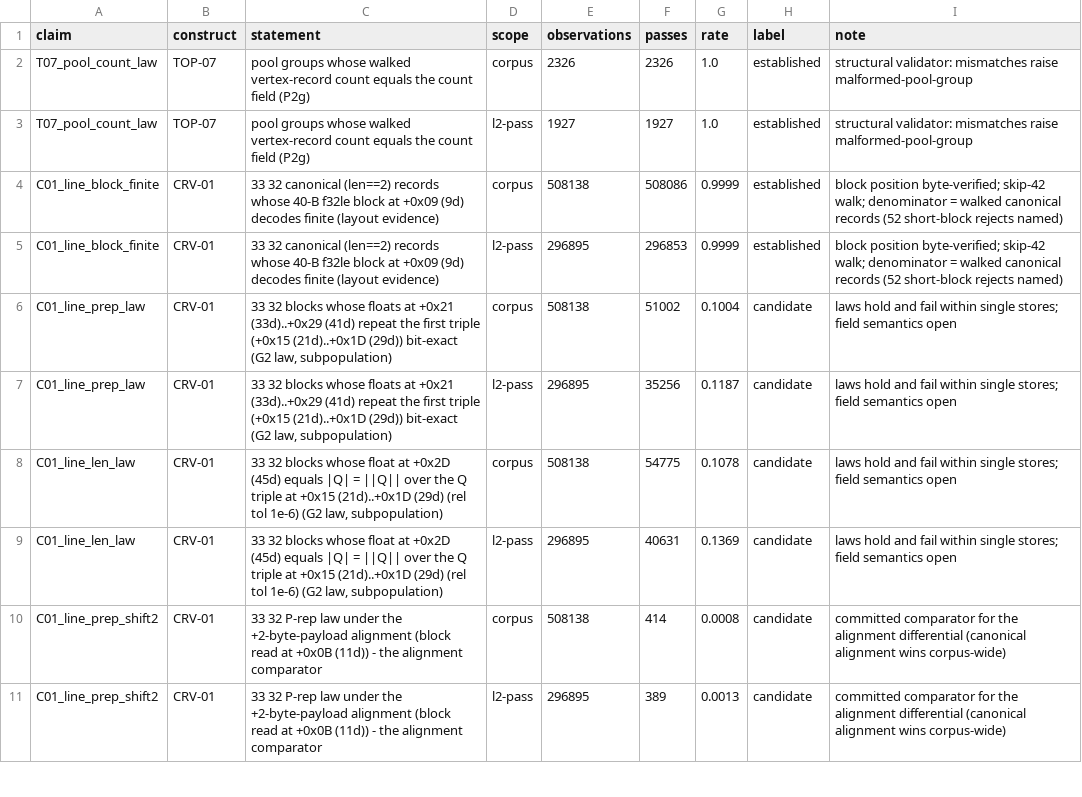
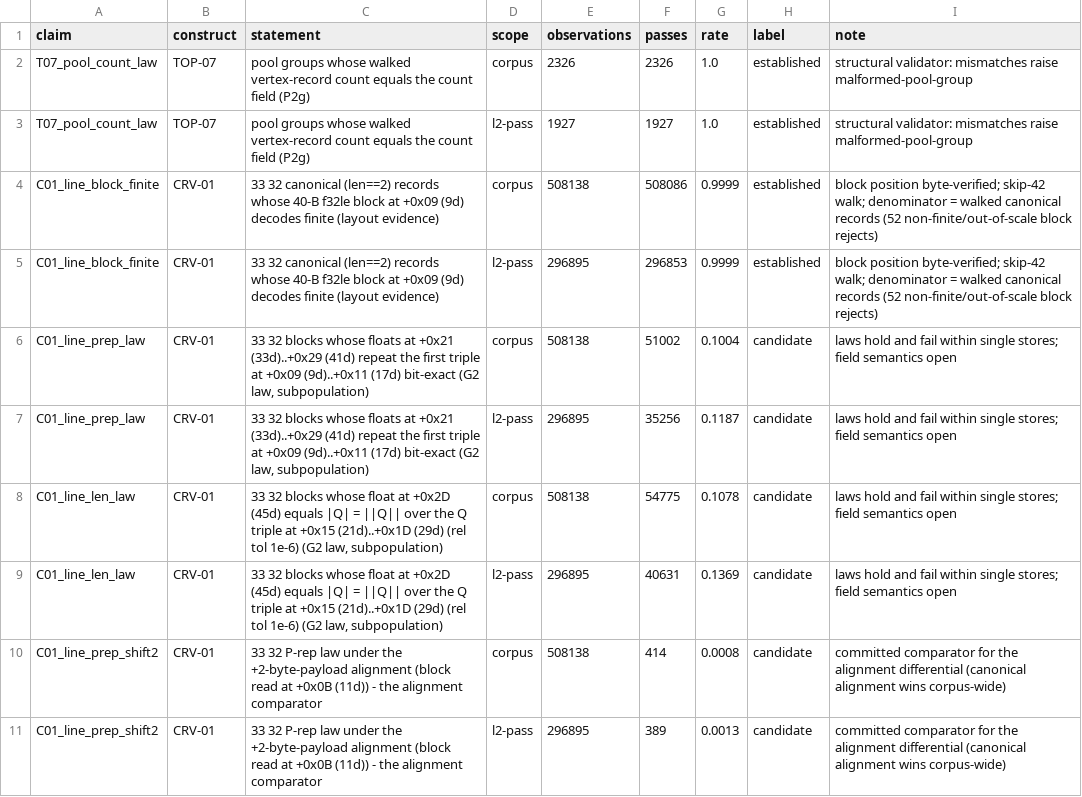
Before and after one commit to MadManJohnSmith/catpart-parser, a CSV file: docs/evidence/data/br3-curves-claims.csv, drawn as a sheet; only a part is shown; the diff covers the shown part only.

```diff
--- a/docs/evidence/data/br3-curves-claims.csv
+++ b/docs/evidence/data/br3-curves-claims.csv
@@ -3,6 +3,6 @@ T07_pool_count_law,TOP-07,pool groups whose walked vertex-record count equals th
 T07_pool_count_law,TOP-07,pool groups whose walked vertex-record count equals the count field (P2g),l2-pass,1927,1927,1.0,established,structural validator: mismatches raise malformed-pool-group
-C01_line_block_finite,CRV-01,33 32 canonical (len==2) records whose 40-B f32le block at +0x09 (9d) decodes finite (layout evidence),corpus,508138,508086,0.9999,established,block position byte-verified; skip-42 walk; denominator = walked canonical records (52 short-block rejects named)
-C01_line_block_finite,CRV-01,33 32 canonical (len==2) records whose 40-B f32le block at +0x09 (9d) decodes finite (layout evidence),l2-pass,296895,296853,0.9999,established,block position byte-verified; skip-42 walk; denominator = walked canonical records (52 short-block rejects named)
-C01_line_prep_law,CRV-01,"33 32 blocks whose floats at +0x21 (33d)..+0x29 (41d) repeat the first triple (+0x15 (21d)..+0x1D (29d)) bit-exact (G2 law, subpopulation)",corpus,508138,51002,0.1004,candidate,laws hold and fail within single stores; field semantics open
-C01_line_prep_law,CRV-01,"33 32 blocks whose floats at +0x21 (33d)..+0x29 (41d) repeat the first triple (+0x15 (21d)..+0x1D (29d)) bit-exact (G2 law, subpopulation)",l2-pass,296895,35256,0.1187,candidate,laws hold and fail within single stores; field semantics open
+C01_line_block_finite,CRV-01,33 32 canonical (len==2) records whose 40-B f32le block at +0x09 (9d) decodes finite (layout evidence),corpus,508138,508086,0.9999,established,block position byte-verified; skip-42 walk; denominator = walked canonical records (52 non-finite/out-of-scale block rejects)
+C01_line_block_finite,CRV-01,33 32 canonical (len==2) records whose 40-B f32le block at +0x09 (9d) decodes finite (layout evidence),l2-pass,296895,296853,0.9999,established,block position byte-verified; skip-42 walk; denominator = walked canonical records (52 non-finite/out-of-scale block rejects)
+C01_line_prep_law,CRV-01,"33 32 blocks whose floats at +0x21 (33d)..+0x29 (41d) repeat the first triple at +0x09 (9d)..+0x11 (17d) bit-exact (G2 law, subpopulation)",corpus,508138,51002,0.1004,candidate,laws hold and fail within single stores; field semantics open
+C01_line_prep_law,CRV-01,"33 32 blocks whose floats at +0x21 (33d)..+0x29 (41d) repeat the first triple at +0x09 (9d)..+0x11 (17d) bit-exact (G2 law, subpopulation)",l2-pass,296895,35256,0.1187,candidate,laws hold and fail within single stores; field semantics open
 C01_line_len_law,CRV-01,"33 32 blocks whose float at +0x2D (45d) equals |Q| = ||Q|| over the Q triple at +0x15 (21d)..+0x1D (29d) (rel tol 1e-6) (G2 law, subpopulation)",corpus,508138,54775,0.1078,candidate,laws hold and fail within single stores; field semantics open
```
Also changed, not shown: 12 added rows and 14 edited cells elsewhere in this file, 5 other files.
